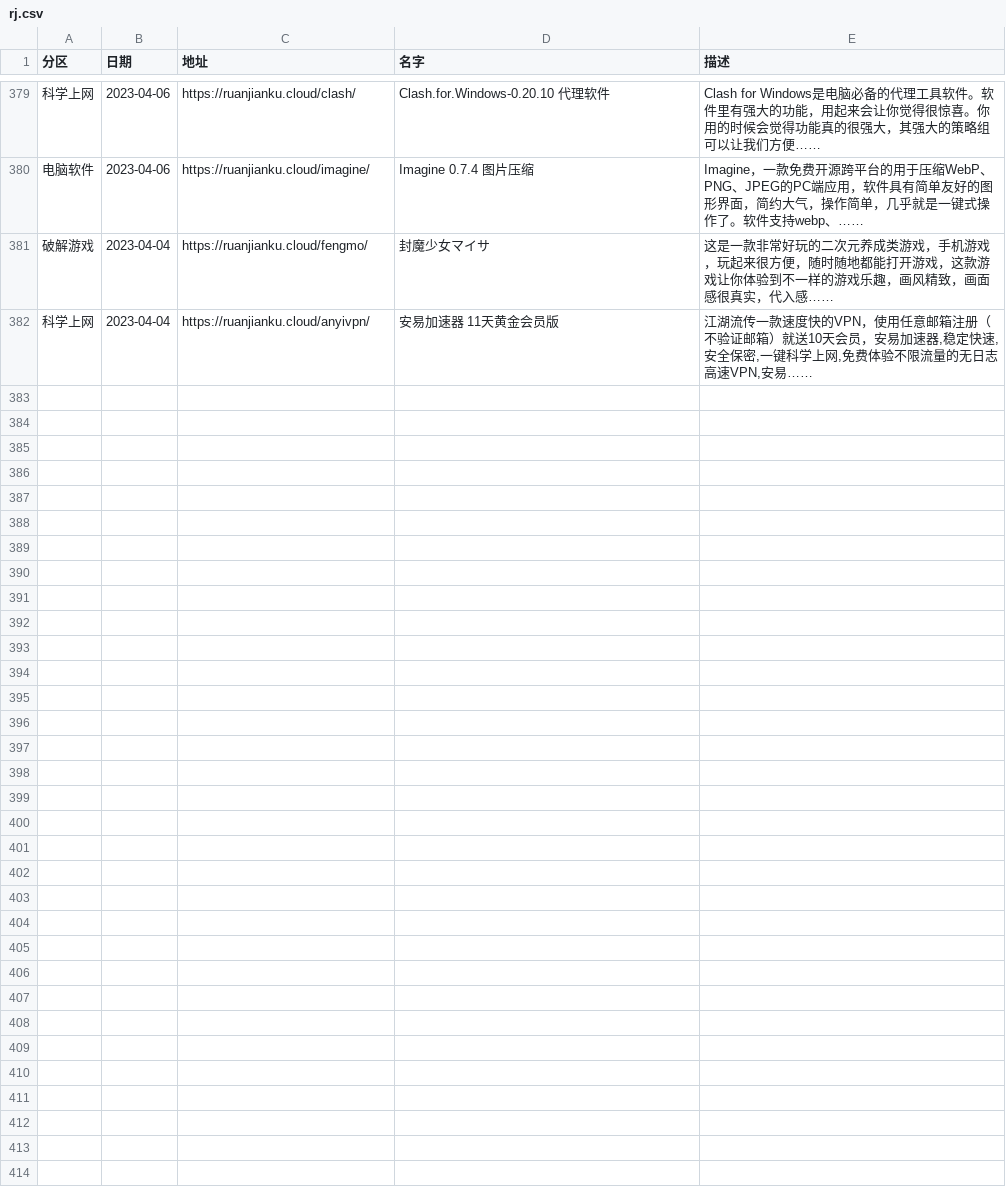
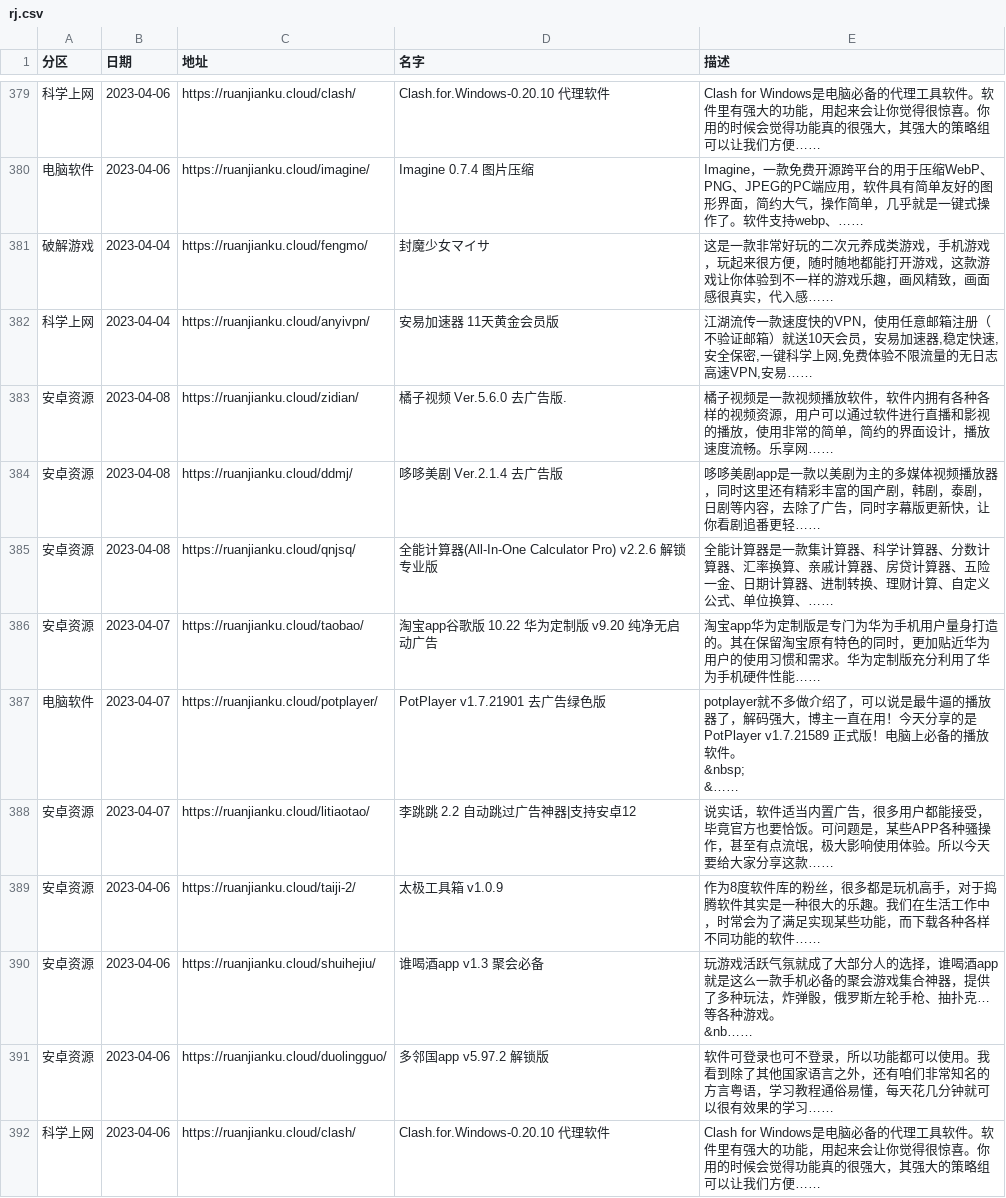
Before and after one commit to buiawpkgew1/My-Actions, a CSV file: function/rj/rj.csv, drawn as a sheet; only a part is shown, gaps mark what is left out; ↵ is a line break in a cell; the diff names each change by its address in the sheet, - before the commit and + after, or states it on an @@ line.

```diff
--- a/function/rj/rj.csv
+++ b/function/rj/rj.csv
+row 383: 安卓资源 | 2023-04-08 | https://ruanjianku.cloud/zidian/ | 橘子视频 Ver.5.6.0 去广告版. | 橘子视频是一款视频播放软件，软件内拥有各种各样的视频资源，用户可以通过软件进行直播和影视的播放，使用非常的简单，简约的界面设计，播放速度流畅。乐享网……
+row 384: 安卓资源 | 2023-04-08 | https://ruanjianku.cloud/ddmj/ | 哆哆美剧 Ver.2.1.4 去广告版 | 哆哆美剧app是一款以美剧为主的多媒体视频播放器，同时这里还有精彩丰富的国产剧，韩剧，泰剧，日剧等内容，去除了广告，同时字幕版更新快，让你看剧追番更轻……
+row 385: 安卓资源 | 2023-04-08 | https://ruanjianku.cloud/qnjsq/ | 全能计算器(All-In-One Calculator Pro) v2.2.6 解锁专业版 | 全能计算器是一款集计算器、科学计算器、分数计算器、汇率换算、亲戚计算器、房贷计算器、五险一金、日期计算器、进制转换、理财计算、自定义公式、单位换算、……
+row 386: 安卓资源 | 2023-04-07 | https://ruanjianku.cloud/taobao/ | 淘宝app谷歌版 10.22 华为定制版 v9.20 纯净无启动广告 | 淘宝app华为定制版是专门为华为手机用户量身打造的。其在保留淘宝原有特色的同时，更加贴近华为用户的使用习惯和需求。华为定制版充分利用了华为手机硬件性能……
+row 387: 电脑软件 | 2023-04-07 | https://ruanjianku.cloud/potplayer/ | PotPlayer v1.7.21901 去广告绿色版 | potplayer就不多做介绍了，可以说是最牛逼的播放器了，解码强大，博主一直在用！今天分享的是PotPlayer v1.7.21589 正式版！电脑上必备的播放软件。 ↵ &nbsp; ↵ &……
+row 388: 安卓资源 | 2023-04-07 | https://ruanjianku.cloud/litiaotao/ | 李跳跳 2.2 自动跳过广告神器|支持安卓12 | 说实话，软件适当内置广告，很多用户都能接受，毕竟官方也要恰饭。可问题是，某些APP各种骚操作，甚至有点流氓，极大影响使用体验。所以今天要给大家分享这款……
+row 389: 安卓资源 | 2023-04-06 | https://ruanjianku.cloud/taiji-2/ | 太极工具箱 v1.0.9 | 作为8度软件库的粉丝，很多都是玩机高手，对于捣腾软件其实是一种很大的乐趣。我们在生活工作中，时常会为了满足实现某些功能，而下载各种各样不同功能的软件……
+row 390: 安卓资源 | 2023-04-06 | https://ruanjianku.cloud/shuihejiu/ | 谁喝酒app v1.3 聚会必备 | 玩游戏活跃气氛就成了大部分人的选择，谁喝酒app就是这么一款手机必备的聚会游戏集合神器，提供了多种玩法，炸弹骰，俄罗斯左轮手枪、抽扑克…等各种游戏。 ↵ &nb……
+row 391: 安卓资源 | 2023-04-06 | https://ruanjianku.cloud/duolingguo/ | 多邻国app v5.97.2 解锁版 | 软件可登录也可不登录，所以功能都可以使用。我看到除了其他国家语言之外，还有咱们非常知名的方言粤语，学习教程通俗易懂，每天花几分钟就可以很有效果的学习……
+row 392: 科学上网 | 2023-04-06 | https://ruanjianku.cloud/clash/ | Clash.for.Windows-0.20.10 代理软件 | Clash for Windows是电脑必备的代理工具软件。软件里有强大的功能，用起来会让你觉得很惊喜。你用的时候会觉得功能真的很强大，其强大的策略组可以让我们方便……
```
